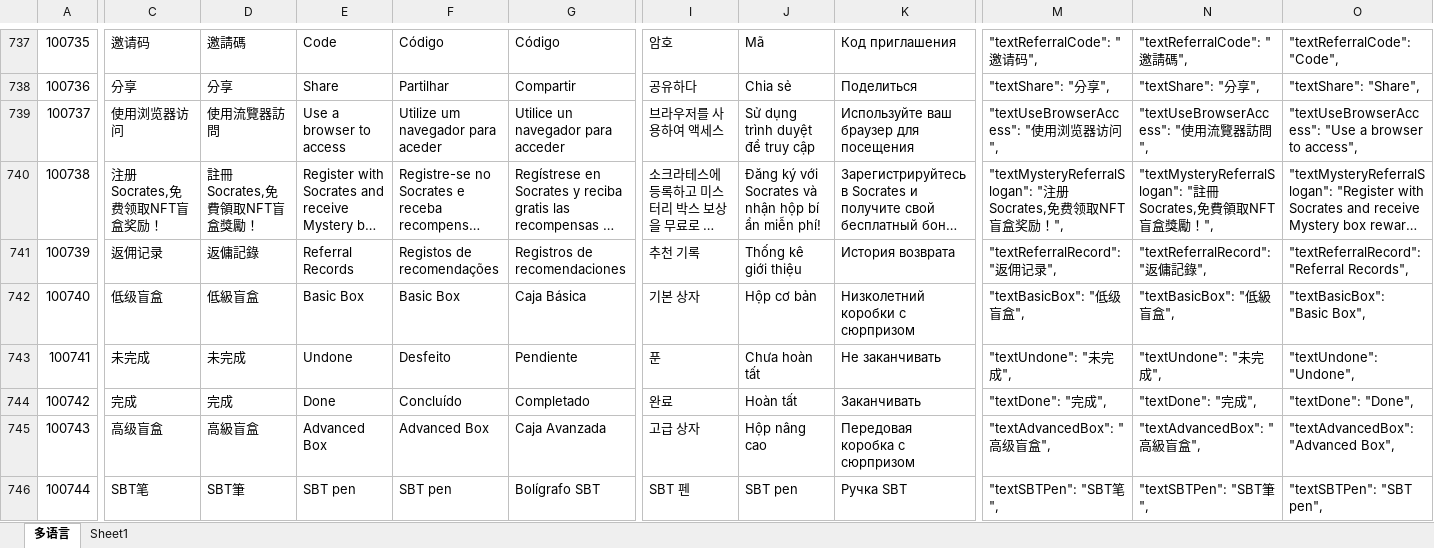
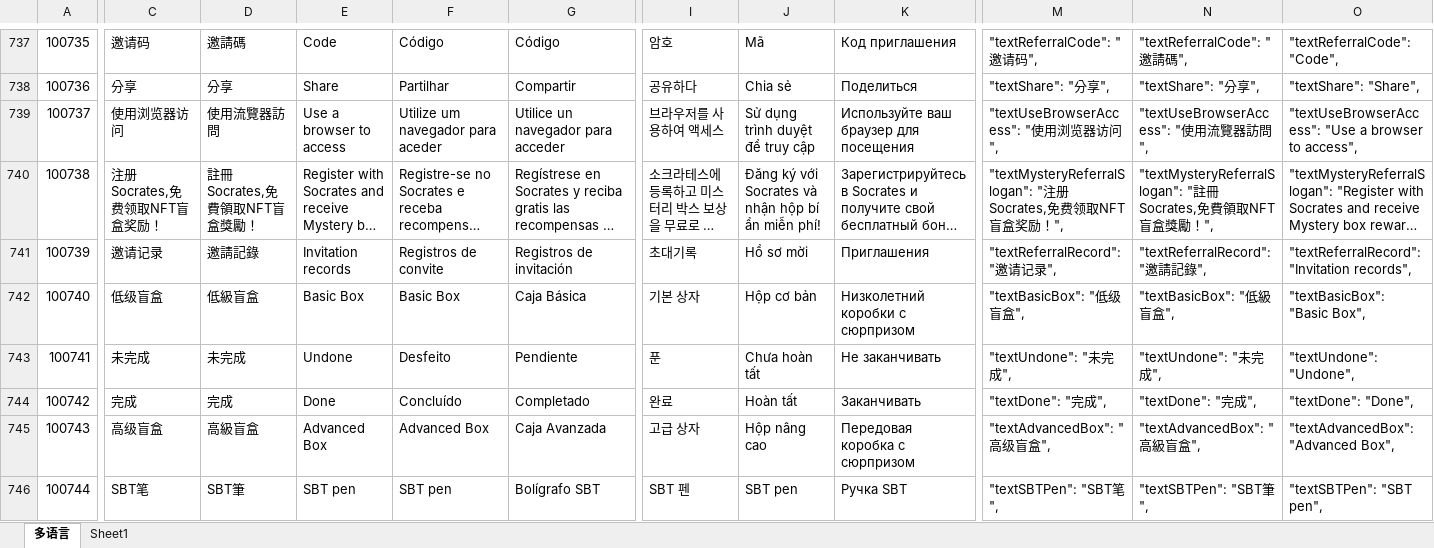
Before and after one commit to liujianyu57/socrates-lang, an Excel workbook: 多语言表.xlsm, sheet 多语言, drawn as a sheet; only a part is shown, gaps mark what is left out; long unchanged cells end in …; values as stored, in another font and other column widths than the file's, no borders; charts and pictures and conditional formats not drawn; the diff covers the shown part only; the diff names each change by its address in the sheet, - before the commit and + after, or states it on an @@ line.

```diff
--- a/多语言表.xlsm (sheet 多语言)
+++ b/多语言表.xlsm (sheet 多语言)
-C741: 返佣记录
+C741: 邀请记录
-D741: 返傭記錄
+D741: 邀請記錄
-E741: Referral Records
+E741: Invitation records
-F741: Registos de recomendações
+F741: Registros de convite
-G741: Registros de recomendaciones
+G741: Registros de invitación
-I741: 추천 기록
+I741: 초대기록
-J741: Thống kê giới thiệu
+J741: Hồ sơ mời
-K741: История возврата
+K741: Приглашения
-M741: "textReferralRecord": "返佣记录",
+M741: "textReferralRecord": "邀请记录",
-N741: "textReferralRecord": "返傭記錄",
+N741: "textReferralRecord": "邀請記錄",
-O741: "textReferralRecord": "Referral Records",
+O741: "textReferralRecord": "Invitation records",
```
Also changed, not shown: 5 edited cells elsewhere in this sheet, 8 other files.
